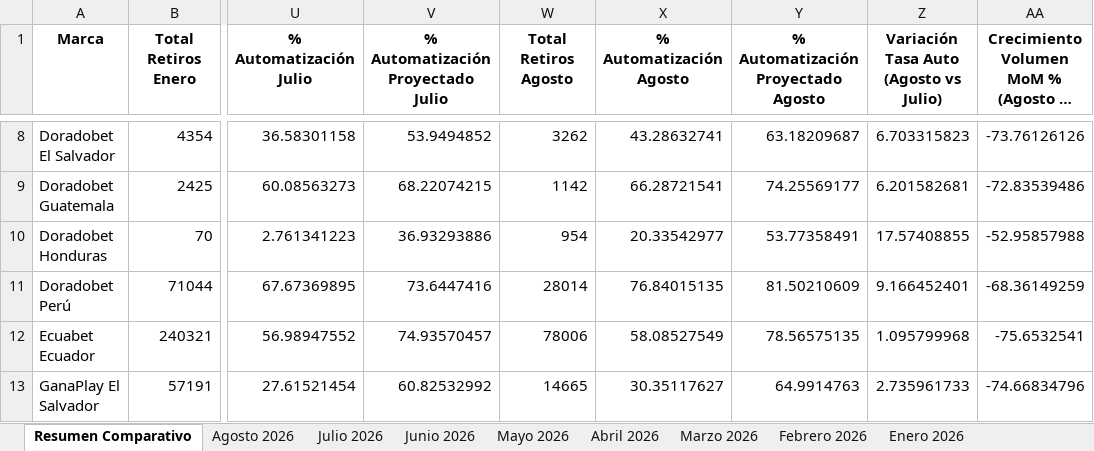
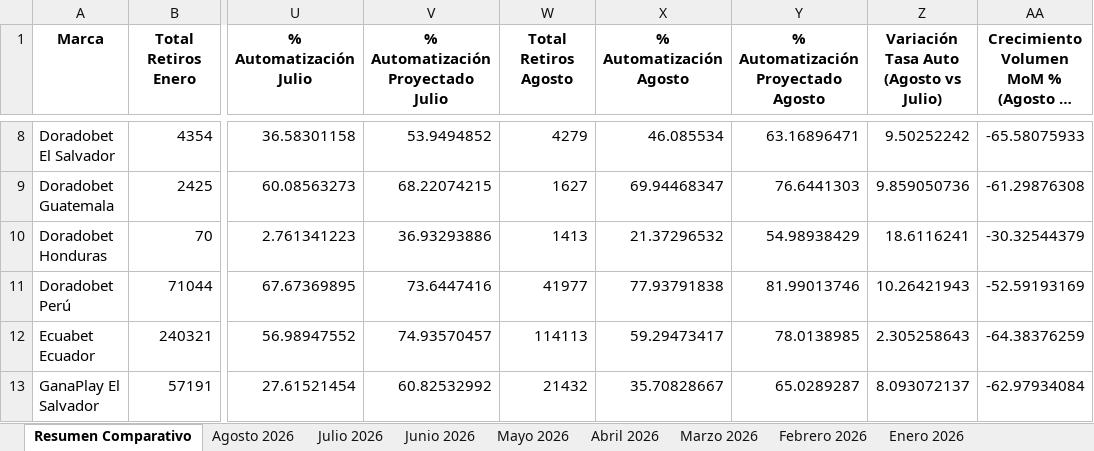
Before and after one commit to VirtualSoft026/Dashboard-Retiros, an Excel workbook: Reporte_Efectividad_Automatizacion.xlsx, sheet Resumen Comparativo, drawn as a sheet; only a part is shown, gaps mark what is left out; long unchanged cells end in …; values as stored, in another font and other column widths than the file's, no borders; the diff covers the shown part only; the diff names each change by its address in the sheet, - before the commit and + after, or states it on an @@ line.

```diff
--- a/Reporte_Efectividad_Automatizacion.xlsx (sheet Resumen Comparativo)
+++ b/Reporte_Efectividad_Automatizacion.xlsx (sheet Resumen Comparativo)
-W8 (Total Retiros Agosto): 3262
+W8 (Total Retiros Agosto): 4279
-X8 (% Automatización Agosto): 43.28632741
+X8 (% Automatización Agosto): 46.085534
-Y8: 63.18209687
+Y8: 63.16896471
-Z8: 6.703315823
+Z8: 9.50252242
-AA8: -73.76126126
+AA8: -65.58075933
-W9 (Total Retiros Agosto): 1142
+W9 (Total Retiros Agosto): 1627
-X9 (% Automatización Agosto): 66.28721541
+X9 (% Automatización Agosto): 69.94468347
-Y9: 74.25569177
+Y9: 76.6441303
-Z9: 6.201582681
+Z9: 9.859050736
-AA9: -72.83539486
+AA9: -61.29876308
-W10 (Total Retiros Agosto): 954
+W10 (Total Retiros Agosto): 1413
-X10 (% Automatización Agosto): 20.33542977
+X10 (% Automatización Agosto): 21.37296532
-Y10: 53.77358491
+Y10: 54.98938429
-Z10: 17.57408855
+Z10: 18.6116241
-AA10: -52.95857988
+AA10: -30.32544379
-W11 (Total Retiros Agosto): 28014
+W11 (Total Retiros Agosto): 41977
-X11 (% Automatización Agosto): 76.84015135
+X11 (% Automatización Agosto): 77.93791838
-Y11: 81.50210609
+Y11: 81.99013746
-Z11: 9.166452401
+Z11: 10.26421943
-AA11: -68.36149259
+AA11: -52.59193169
-W12 (Total Retiros Agosto): 78006
+W12 (Total Retiros Agosto): 114113
-X12 (% Automatización Agosto): 58.08527549
+X12 (% Automatización Agosto): 59.29473417
-Y12: 78.56575135
+Y12: 78.0138985
-Z12: 1.095799968
+Z12: 2.305258643
-AA12: -75.6532541
+AA12: -64.38376259
-W13 (Total Retiros Agosto): 14665
+W13 (Total Retiros Agosto): 21432
-X13 (% Automatización Agosto): 30.35117627
+X13 (% Automatización Agosto): 35.70828667
-Y13: 64.9914763
+Y13: 65.0289287
-Z13: 2.735961733
+Z13: 8.093072137
-AA13: -74.66834796
+AA13: -62.97934084
```
Also changed, not shown: 40 edited cells elsewhere in this sheet, sheet Agosto 2026, sheet Análisis de Riesgo, 2 other files.
